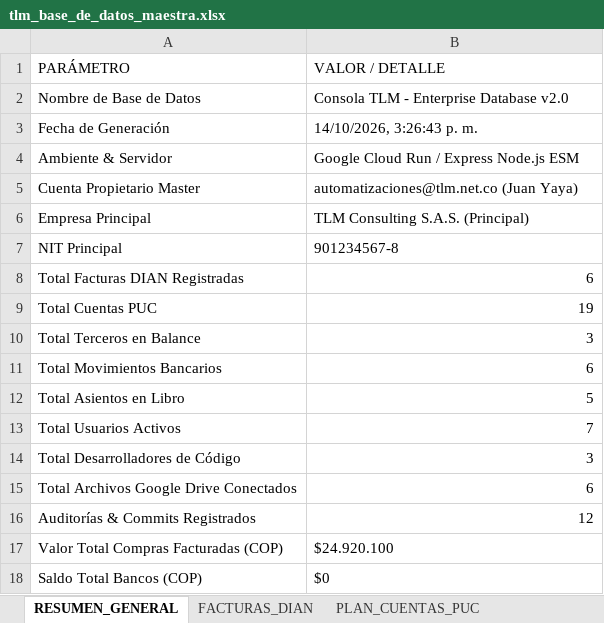
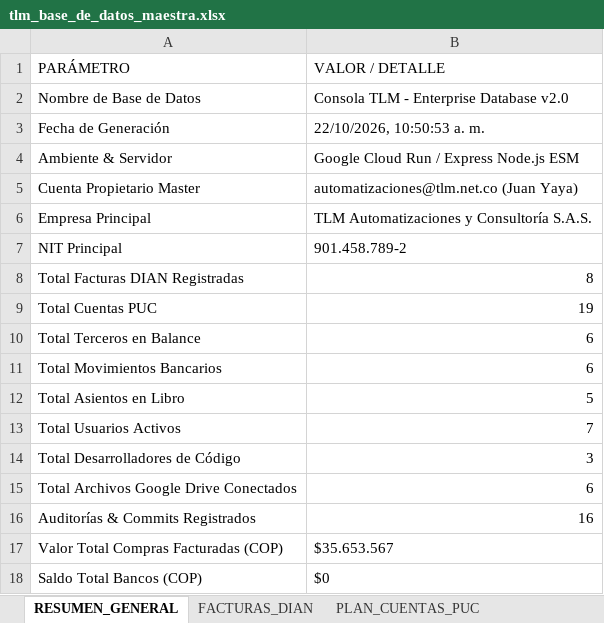
Before and after one commit to 527carlos/TLMCJ.1, an Excel workbook: data/tlm_base_de_datos_maestra.xlsx, sheet RESUMEN_GENERAL, drawn as a sheet; values as stored, in another font and other column widths than the file's, no borders; the diff names each change by its address in the sheet, - before the commit and + after, or states it on an @@ line.

```diff
--- a/data/tlm_base_de_datos_maestra.xlsx (sheet RESUMEN_GENERAL)
+++ b/data/tlm_base_de_datos_maestra.xlsx (sheet RESUMEN_GENERAL)
-B3: 14/10/2026, 3:26:43 p. m.
+B3: 22/10/2026, 10:50:53 a. m.
-B6: TLM Consulting S.A.S. (Principal)
+B6: TLM Automatizaciones y Consultoría S.A.S.
-B7: 901234567-8
+B7: 901.458.789-2
-B8: 6
+B8: 8
-B10: 3
+B10: 6
-B16: 12
+B16: 16
-B17: $24.920.100
+B17: $35.653.567
```
Also changed, not shown: sheet AUDITORIA_MODIFICACIONES, sheet FACTURAS_DIAN, sheet MOVIMIENTOS_BANCO, sheet MOVIMIENTOS_LIBRO, sheet PLAN_CUENTAS_PUC, sheet BALANCE_TERCEROS, 2 more sheets, public/tlm_base_de_datos_maestra.xlsx, 10 other files.
